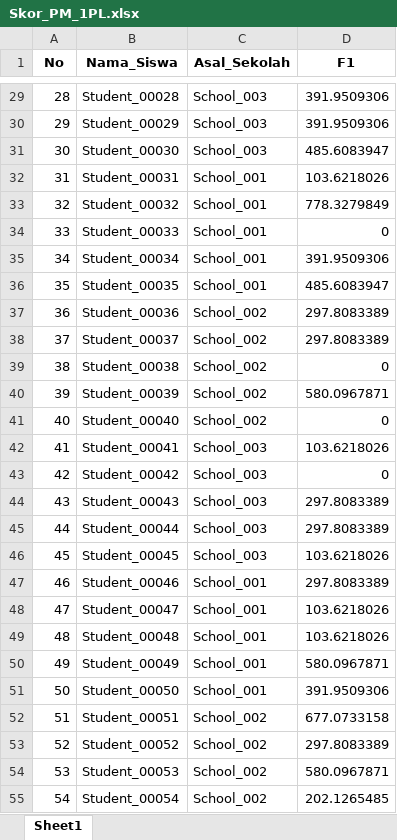
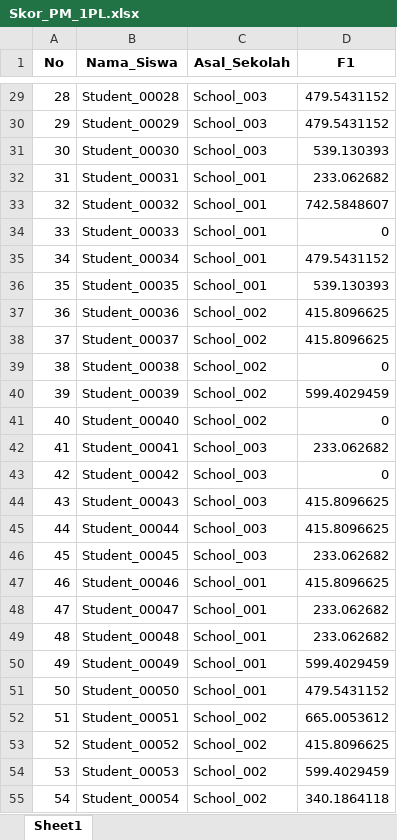
Before and after one commit to sw-96/IRT, an Excel workbook: Skor_PM_1PL.xlsx, sheet Sheet1, drawn as a sheet; only a part is shown, gaps mark what is left out; values as stored, in another font and other column widths than the file's, no borders; the diff covers the shown part only; the diff names each change by its address in the sheet, - before the commit and + after, or states it on an @@ line.

```diff
--- a/Skor_PM_1PL.xlsx (sheet Sheet1)
+++ b/Skor_PM_1PL.xlsx (sheet Sheet1)
-D29:D30 (F1): 391.9509306
+D29:D30 (F1): 479.5431152
-D31 (F1): 485.6083947
+D31 (F1): 539.130393
-D32 (F1): 103.6218026
+D32 (F1): 233.062682
-D33 (F1): 778.3279849
+D33 (F1): 742.5848607
-D35 (F1): 391.9509306
+D35 (F1): 479.5431152
-D36 (F1): 485.6083947
+D36 (F1): 539.130393
-D37:D38 (F1): 297.8083389
+D37:D38 (F1): 415.8096625
-D40 (F1): 580.0967871
+D40 (F1): 599.4029459
-D42 (F1): 103.6218026
+D42 (F1): 233.062682
-D44:D45 (F1): 297.8083389
+D44:D45 (F1): 415.8096625
-D46 (F1): 103.6218026
+D46 (F1): 233.062682
-D47 (F1): 297.8083389
+D47 (F1): 415.8096625
-D48:D49 (F1): 103.6218026
+D48:D49 (F1): 233.062682
-D50 (F1): 580.0967871
+D50 (F1): 599.4029459
-D51 (F1): 391.9509306
+D51 (F1): 479.5431152
-D52 (F1): 677.0733158
+D52 (F1): 665.0053612
-D53 (F1): 297.8083389
+D53 (F1): 415.8096625
-D54 (F1): 580.0967871
+D54 (F1): 599.4029459
-D55 (F1): 202.1265485
+D55 (F1): 340.1864118
```
Also changed, not shown: 380 edited cells elsewhere in this sheet, 3 other files.
